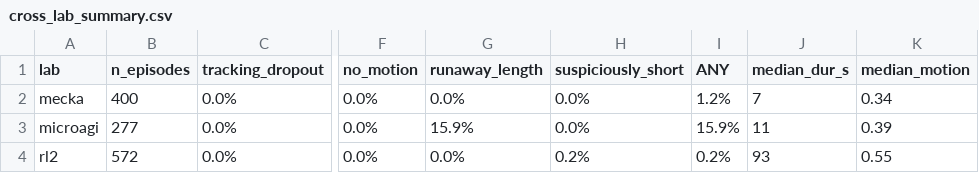
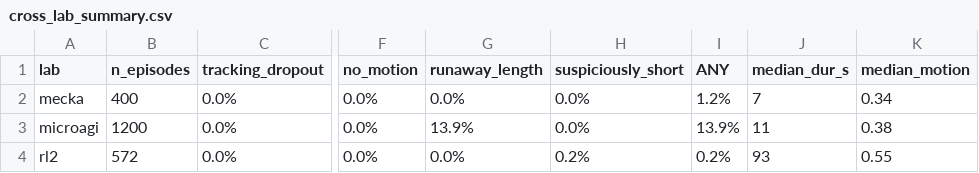
Before and after one commit to sahilmahendrakar/egoscore, a CSV file: reports/cross_lab_summary.csv, drawn as a sheet; only a part is shown, gaps mark what is left out; the diff names each change by its address in the sheet, - before the commit and + after, or states it on an @@ line.

Commit message:
Audit 1,200 microagi episodes: gate drops 13.9% there vs 0.2% in rl2
The gate demo on rl2 was unconvincing at 1 dropped episode in 572. microagi is
the largest fold_clothes slice (9,896 episodes) and the same six rules drop
13.9% of it, all for running more than 3x that lab's median episode length.
The rendered frames make it self-evident: kept episodes are ~11s single folds,
dropped ones run 632s and 797s across many different garments.

```diff
--- a/reports/cross_lab_summary.csv
+++ b/reports/cross_lab_summary.csv
-B3 (n_episodes): 277
+B3 (n_episodes): 1200
-G3 (runaway_length): 15.9%
+G3 (runaway_length): 13.9%
-I3 (ANY): 15.9%
+I3 (ANY): 13.9%
-K3 (median_motion): 0.39
+K3 (median_motion): 0.38
```
Also changed, not shown: 11 other files.
